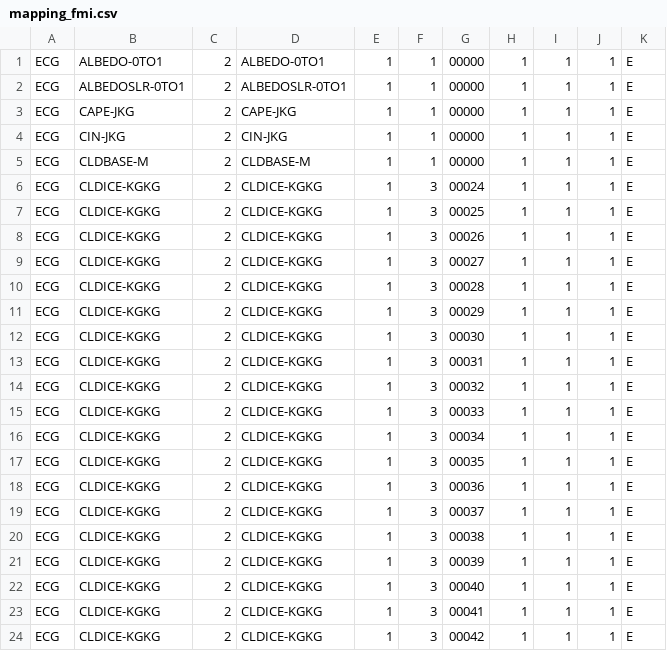
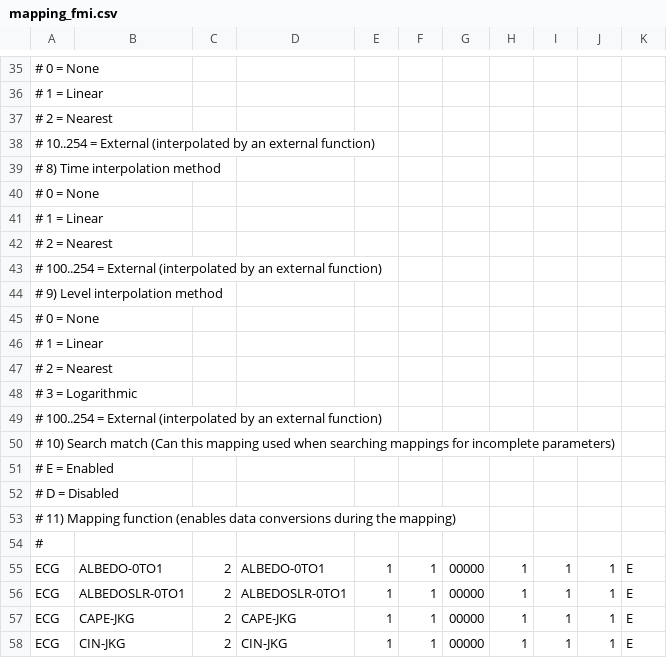
Before and after one commit to fmidev/smartmet-engine-grid, a CSV file: cfg/mapping_fmi.csv, drawn as a sheet; only a part is shown, gaps mark what is left out; the shorter side is filled out with more unchanged rows; the diff covers the shown part only; the diff names each change by its address in the sheet, - before the commit and + after, or states it on an @@ line.

```diff
--- a/cfg/mapping_fmi.csv
+++ b/cfg/mapping_fmi.csv
+row 35: # 0 = None
+row 36: # 1 = Linear
+row 37: # 2 = Nearest
+row 38: # 10..254 = External (interpolated by an external function)
+row 39: # 8) Time interpolation method
+row 40: # 0 = None
+row 41: # 1 = Linear
+row 42: # 2 = Nearest
+row 43: # 100..254 = External (interpolated by an external function)
+row 44: # 9) Level interpolation method
+row 45: # 0 = None
+row 46: # 1 = Linear
+row 47: # 2 = Nearest
+row 48: # 3 = Logarithmic
+row 49: # 100..254 = External (interpolated by an external function)
+row 50: # 10) Search match (Can this mapping used when searching mappings for incomplete parameters)
+row 51: # E = Enabled
+row 52: # D = Disabled
+row 53: # 11) Mapping function (enables data conversions during the mapping)
+row 54: #
```
Also changed, not shown: 34 added rows elsewhere in this file, cfg/mapping_fmi_test.csv, cfg/mapping_newbase.csv, 8 other files.
